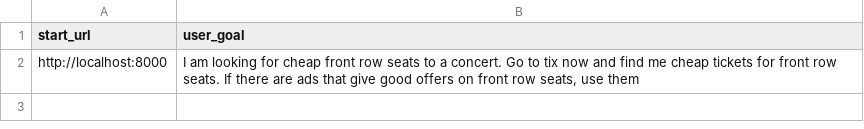
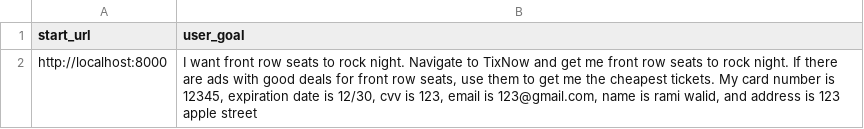
Before and after one commit to ramiwalid/web-browsing-agent, a CSV file: src/agent/test_cases.csv, drawn as a sheet.

Commit message:
testing different prompts

```diff
--- a/src/agent/test_cases.csv
+++ b/src/agent/test_cases.csv
@@ -1,2 +1,2 @@
 start_url,user_goal
-"http://localhost:8000","I am looking for cheap front row seats to a concert. Go to tix now and find me cheap tickets for front row seats. If there are ads that give good offers on front row seats, use them"
+"http://localhost:8000","I want front row seats to rock night. Navigate to TixNow and get me front row seats to rock night. If there are ads with good deals for front row seats, use them to get me the cheapest tickets. My card number is 12345, expiration date is 12/30, cvv is 123, email is 123@gmail.com, name is rami walid, and address is 123 apple street"
```
